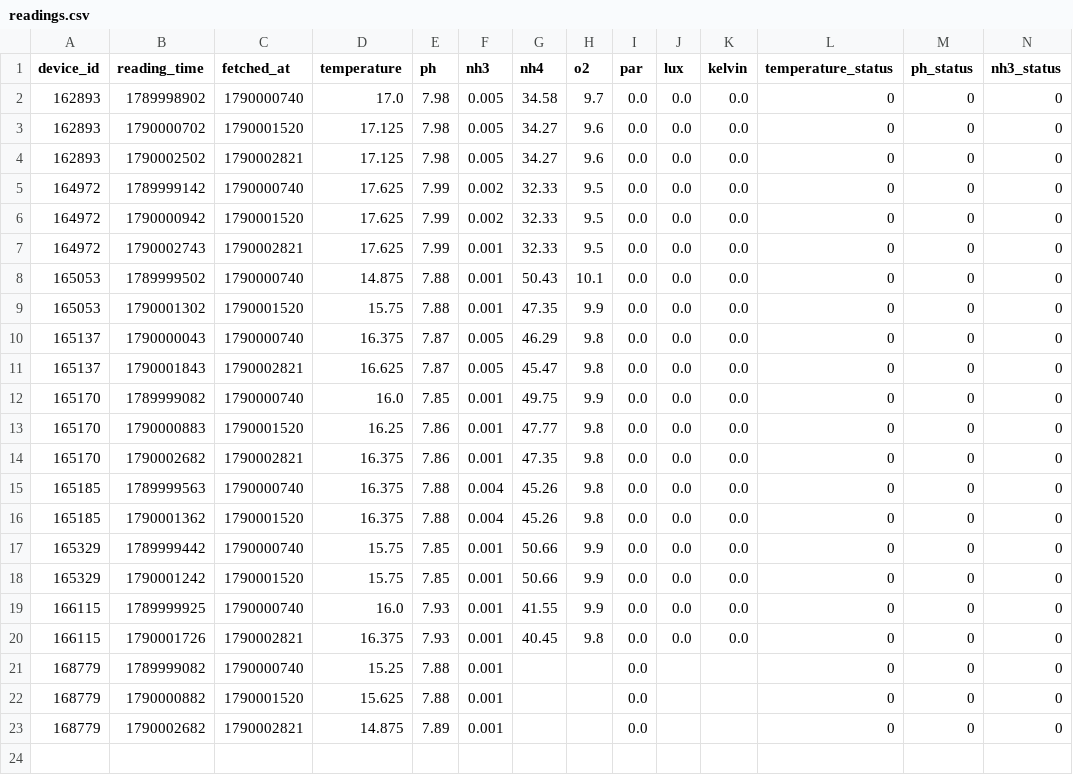
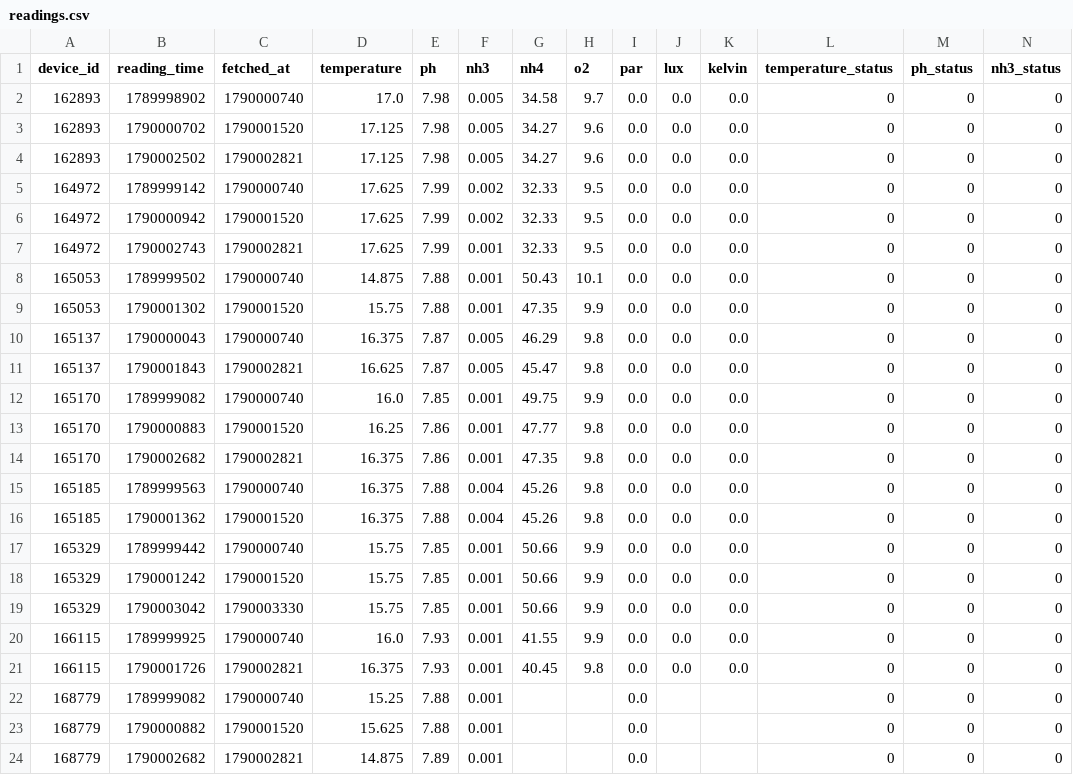
Before and after one commit to Nautilusproject-Gib/tnp-seneye-harvester, a CSV file: dashboard/data/readings.csv, drawn as a sheet; only a part is shown; rows hold the shown columns only; the diff names each change by its address in the sheet, - before the commit and + after, or states it on an @@ line.

```diff
--- a/dashboard/data/readings.csv
+++ b/dashboard/data/readings.csv
+row 19: 165329 | 1790003042 | 1790003330 | 15.75 | 7.85 | 0.001 | 50.66 | 9.9 | 0.0 | 0.0 | 0.0 | 0 | 0 | 0
```
Also changed, not shown: 2 other files.
